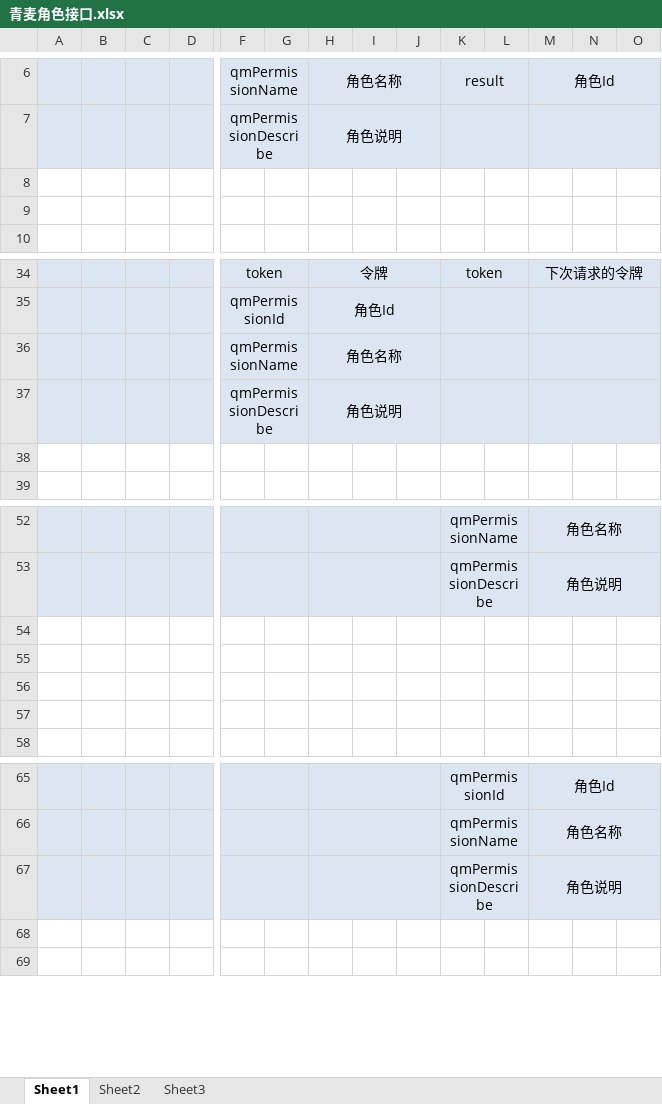
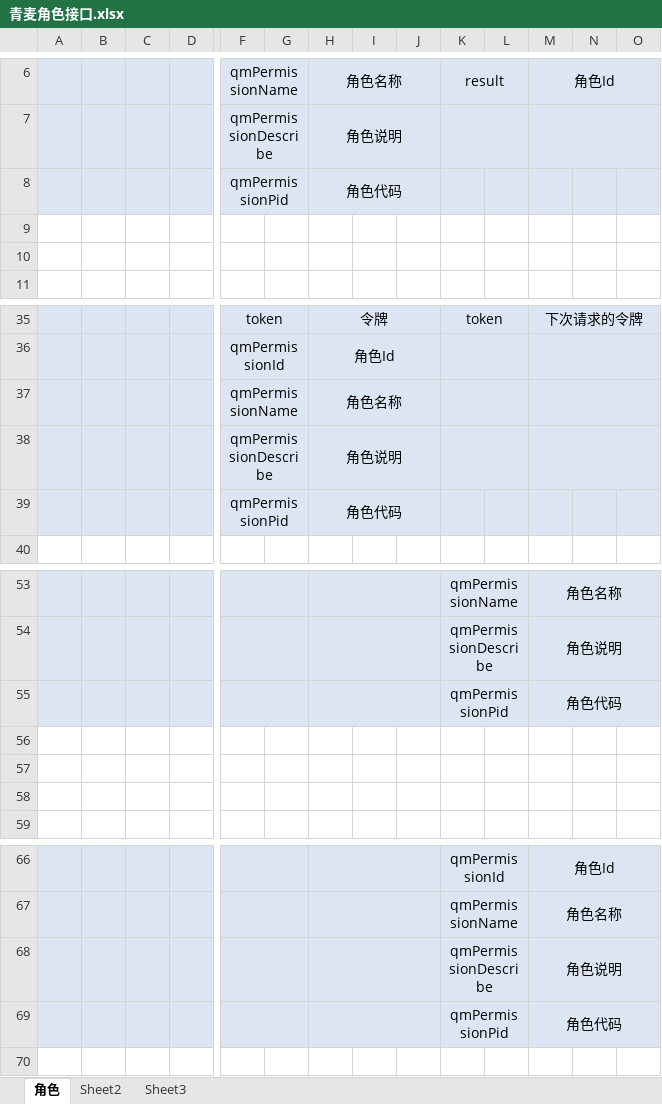
Before and after one commit to QM-Developers/backend, an Excel workbook: doc/接口文档/青麦角色接口.xlsx, sheet 角色, drawn as a sheet; only a part is shown, gaps mark what is left out; values as stored, in another font and other column widths than the file's, no borders; addresses are those after the commit; rows hold the shown columns only; the diff covers the shown part only; the diff names each change by its address in the sheet, - before the commit and + after, or states it on an @@ line.

```diff
--- a/doc/接口文档/青麦角色接口.xlsx (sheet 角色)
+++ b/doc/接口文档/青麦角色接口.xlsx (sheet 角色)
-sheet tab: Sheet1
+sheet tab: 角色
+row 8:  |  |  |  | qmPermissionPid |  | 角色代码
-A39:O39 fill: none
+A39:O39 fill: #DCE6F2
-row 39: (empty)
+row 39:  |  |  |  | qmPermissionPid |  | 角色代码
+F39:G39 merged
+H39:J39 merged
-A55:O55 fill: none
+A55:O55 fill: #DCE6F2
+F55:G55 merged
+H55:J55 merged
-row 55: (empty)
+row 55:  |  |  |  |  |  |  |  |  | qmPermissionPid |  | 角色代码
+K55:L55 merged
+M55:O55 merged
-A69:O69 fill: none
+A69:O69 fill: #DCE6F2
+F69:G69 merged
+H69:J69 merged
-row 69: (empty)
+row 69:  |  |  |  |  |  |  |  |  | qmPermissionPid |  | 角色代码
+K69:L69 merged
+M69:O69 merged
```
Also changed, not shown: cell formats elsewhere in this sheet, doc/接口文档/更新说明.xlsx, 10 other files.
